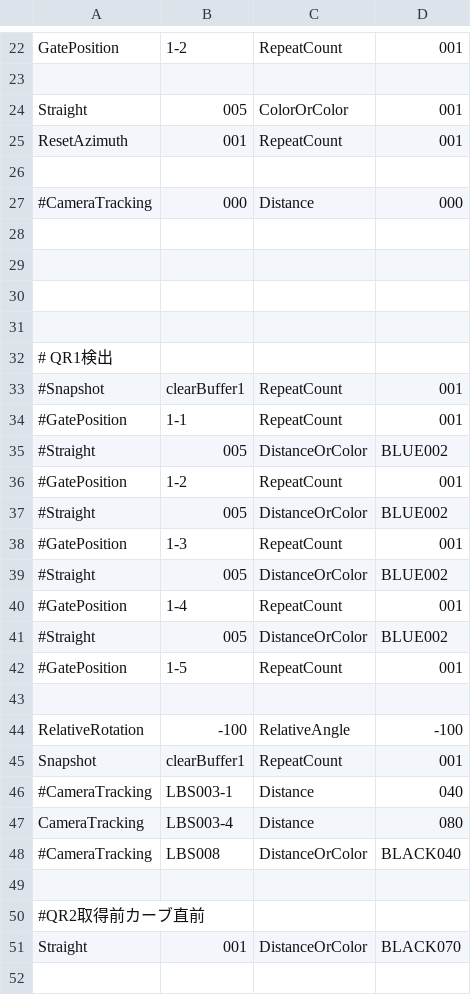
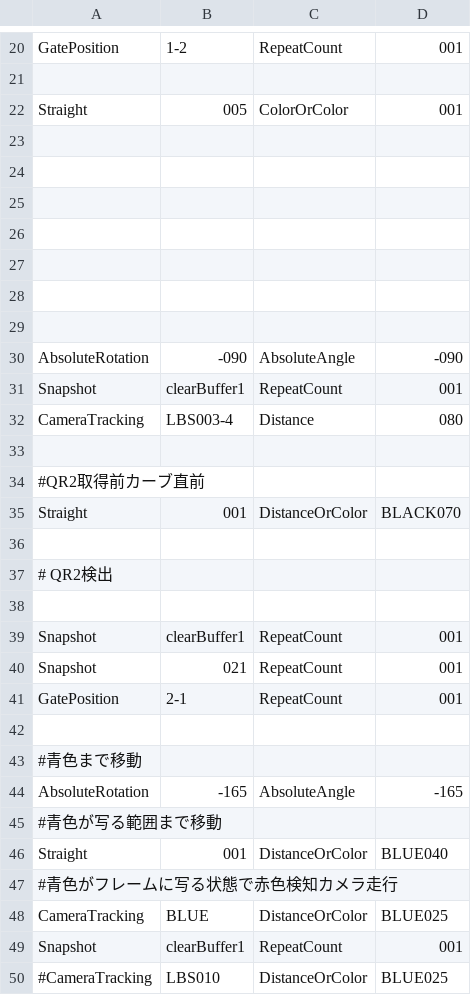
Before and after one commit to KatLab-MiyazakiUniv/etrobocon2026, a CSV file: datafiles/commands/Area/BlueBottleDeliveryLeft.csv, drawn as a sheet; only a part is shown, gaps mark what is left out; the shorter side is filled out with more unchanged rows; the diff covers the shown part only.

```diff
--- a/datafiles/commands/Area/BlueBottleDeliveryLeft.csv
+++ b/datafiles/commands/Area/BlueBottleDeliveryLeft.csv
@@ -24,5 +22,2 @@ GatePosition,1-2,RepeatCount,001
 Straight,005,ColorOrColor,001
-ResetAzimuth,001,RepeatCount,001
-
-#CameraTracking,000,Distance,000
 
@@ -31,19 +26,8 @@ ResetAzimuth,001,RepeatCount,001
 
-# QR1検出
-#Snapshot,clearBuffer1,RepeatCount,001
-#GatePosition,1-1,RepeatCount,001
-#Straight,005,DistanceOrColor,BLUE002
-#GatePosition,1-2,RepeatCount,001
-#Straight,005,DistanceOrColor,BLUE002
-#GatePosition,1-3,RepeatCount,001
-#Straight,005,DistanceOrColor,BLUE002
-#GatePosition,1-4,RepeatCount,001
-#Straight,005,DistanceOrColor,BLUE002
-#GatePosition,1-5,RepeatCount,001
 
-RelativeRotation,-100,RelativeAngle,-100
+
+
+AbsoluteRotation,-090,AbsoluteAngle,-090
 Snapshot,clearBuffer1,RepeatCount,001
-#CameraTracking,LBS003-1,Distance,040
 CameraTracking,LBS003-4,Distance,080
-#CameraTracking,LBS008,DistanceOrColor,BLACK040
 
```
Also changed, not shown: 3 added rows, 5 removed rows and 7 edited cells elsewhere in this file, datafiles/commands/Area/RedBottleDeliveryLeft.csv, datafiles/commands/Area/YellowBottleDeliveryLeft.csv, 10 other files.
